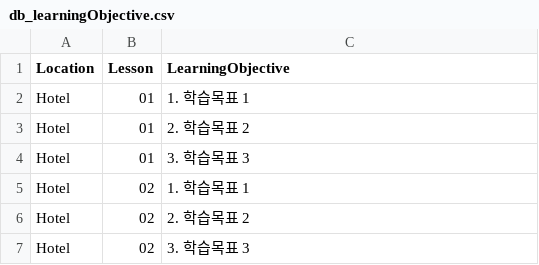
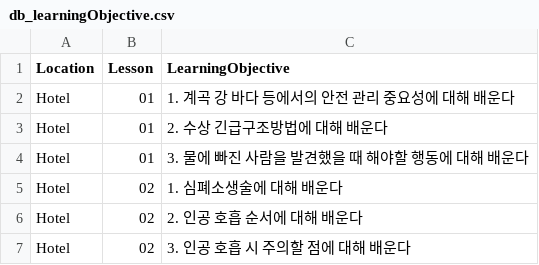
Before and after one commit to JungukHom/Life_Guard, a CSV file: Assets/0000.NEW/Resources/Datas/db_learningObjective.csv, drawn as a sheet.

```diff
--- a/Assets/0000.NEW/Resources/Datas/db_learningObjective.csv
+++ b/Assets/0000.NEW/Resources/Datas/db_learningObjective.csv
@@ -1,7 +1,7 @@
 Location,Lesson,LearningObjective,,,,,,,,,,,,,,,,,,,,,,,,,,,,,,,
-Hotel,01,1. 학습목표 1,,,,,,,,,,,,,,,,,,,,,,,,,,,,,,,
-Hotel,01,2. 학습목표 2,,,,,,,,,,,,,,,,,,,,,,,,,,,,,,,
-Hotel,01,3. 학습목표 3,,,,,,,,,,,,,,,,,,,,,,,,,,,,,,,
-Hotel,02,1. 학습목표 1,,,,,,,,,,,,,,,,,,,,,,,,,,,,,,,
-Hotel,02,2. 학습목표 2,,,,,,,,,,,,,,,,,,,,,,,,,,,,,,,
-Hotel,02,3. 학습목표 3,,,,,,,,,,,,,,,,,,,,,,,,,,,,,,,
+Hotel,01,1. 계곡 강 바다 등에서의 안전 관리 중요성에 대해 배운다,,,,,,,,,,,,,,,,,,,,,,,,,,,,,,,
+Hotel,01,2. 수상 긴급구조방법에 대해 배운다,,,,,,,,,,,,,,,,,,,,,,,,,,,,,,,
+Hotel,01,3. 물에 빠진 사람을 발견했을 때 해야할 행동에 대해 배운다,,,,,,,,,,,,,,,,,,,,,,,,,,,,,,,
+Hotel,02,1. 심폐소생술에 대해 배운다,,,,,,,,,,,,,,,,,,,,,,,,,,,,,,,
+Hotel,02,2. 인공 호흡 순서에 대해 배운다,,,,,,,,,,,,,,,,,,,,,,,,,,,,,,,
+Hotel,02,3. 인공 호흡 시 주의할 점에 대해 배운다,,,,,,,,,,,,,,,,,,,,,,,,,,,,,,,
```
Also changed, not shown: Assets/0000.NEW/Resources/Datas/db_voice.csv, 18 other files.
